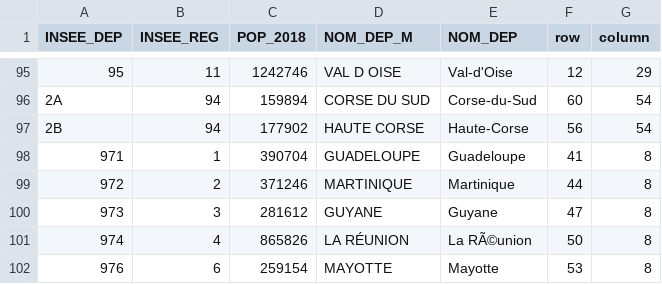
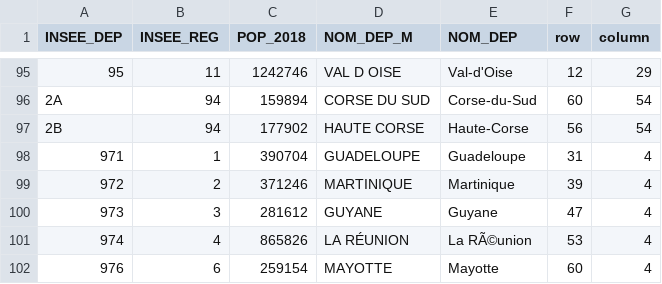
Before and after one commit to ToulouseDataViz/COVID-19, a CSV file: mosaique.csv, drawn as a sheet; only a part is shown, gaps mark what is left out.

Commit message:
Update mosaique.csv

```diff
--- a/mosaique.csv
+++ b/mosaique.csv
@@ -97,6 +97,6 @@ INSEE_DEP,INSEE_REG,POP_2018,NOM_DEP_M,NOM_DEP,row,column
 2B,94,177902,HAUTE CORSE,Haute-Corse,56,54
-971,1,390704,GUADELOUPE,Guadeloupe,41,8
-972,2,371246,MARTINIQUE,Martinique,44,8
-973,3,281612,GUYANE,Guyane,47,8
-974,4,865826,LA RÉUNION,La RÃ©union,50,8
-976,6,259154,MAYOTTE,Mayotte,53,8
+971,1,390704,GUADELOUPE,Guadeloupe,31,4
+972,2,371246,MARTINIQUE,Martinique,39,4
+973,3,281612,GUYANE,Guyane,47,4
+974,4,865826,LA RÉUNION,La RÃ©union,53,4
+976,6,259154,MAYOTTE,Mayotte,60,4
```
